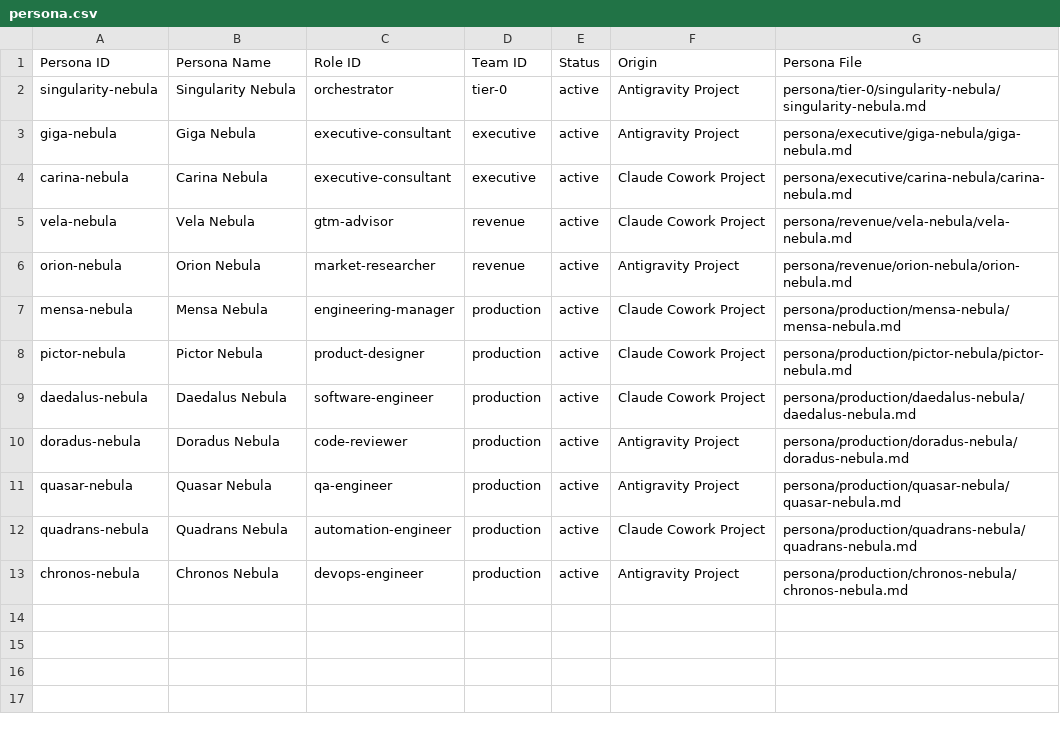
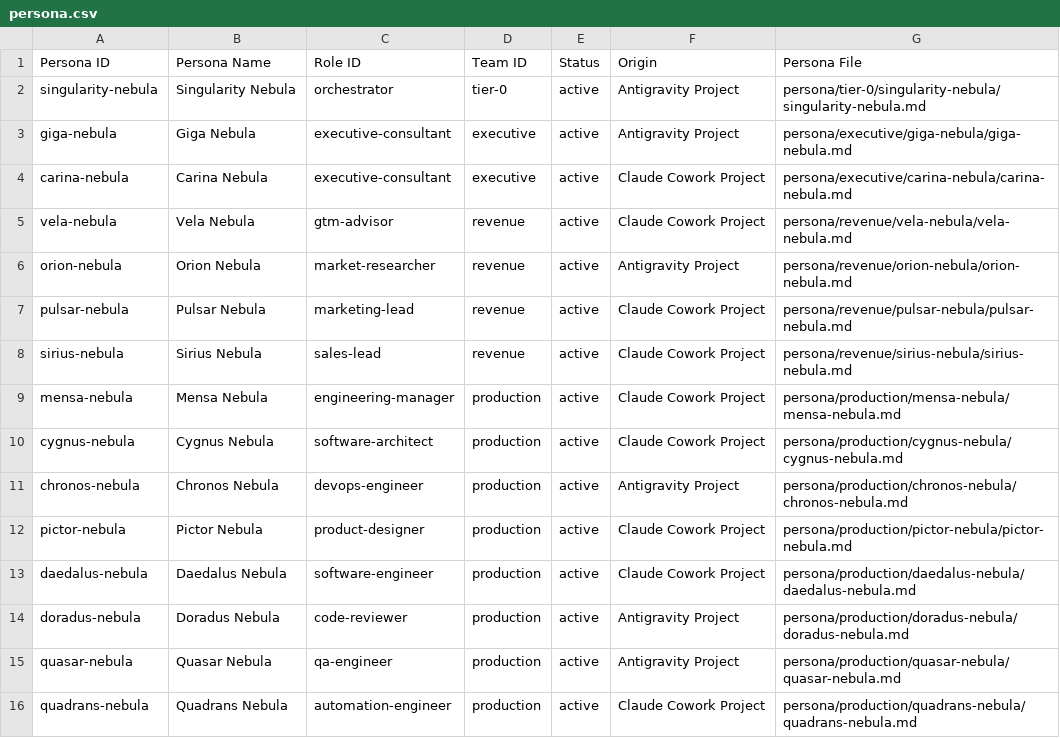
Before and after one commit to luminous-nebula/agentflow-nebula, a CSV file: database/persona/persona.csv, drawn as a sheet.

Commit message:
Add tables, personas, and roles

```diff
--- a/database/persona/persona.csv
+++ b/database/persona/persona.csv
@@ -6,3 +6,7 @@ vela-nebula,Vela Nebula,gtm-advisor,revenue,active,Claude Cowork Project,persona
 orion-nebula,Orion Nebula,market-researcher,revenue,active,Antigravity Project,persona/revenue/orion-nebula/orion-nebula.md
+pulsar-nebula,Pulsar Nebula,marketing-lead,revenue,active,Claude Cowork Project,persona/revenue/pulsar-nebula/pulsar-nebula.md
+sirius-nebula,Sirius Nebula,sales-lead,revenue,active,Claude Cowork Project,persona/revenue/sirius-nebula/sirius-nebula.md
 mensa-nebula,Mensa Nebula,engineering-manager,production,active,Claude Cowork Project,persona/production/mensa-nebula/mensa-nebula.md
+cygnus-nebula,Cygnus Nebula,software-architect,production,active,Claude Cowork Project,persona/production/cygnus-nebula/cygnus-nebula.md
+chronos-nebula,Chronos Nebula,devops-engineer,production,active,Antigravity Project,persona/production/chronos-nebula/chronos-nebula.md
 pictor-nebula,Pictor Nebula,product-designer,production,active,Claude Cowork Project,persona/production/pictor-nebula/pictor-nebula.md
@@ -12,2 +16 @@ quasar-nebula,Quasar Nebula,qa-engineer,production,active,Antigravity Project,pe
 quadrans-nebula,Quadrans Nebula,automation-engineer,production,active,Claude Cowork Project,persona/production/quadrans-nebula/quadrans-nebula.md
-chronos-nebula,Chronos Nebula,devops-engineer,production,active,Antigravity Project,persona/production/chronos-nebula/chronos-nebula.md
```
Also changed, not shown: database/persona/role.csv, 26 other files.
